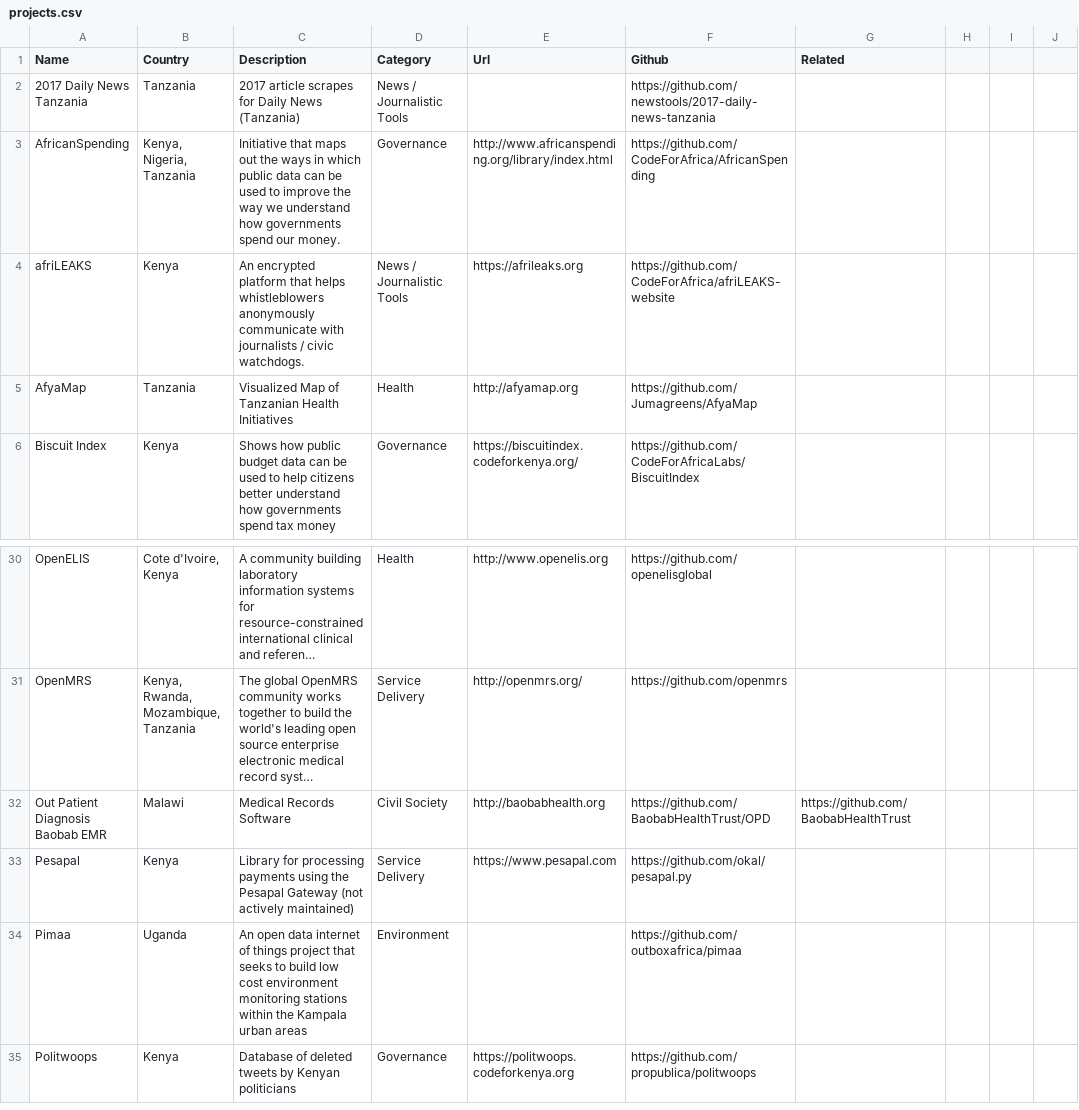
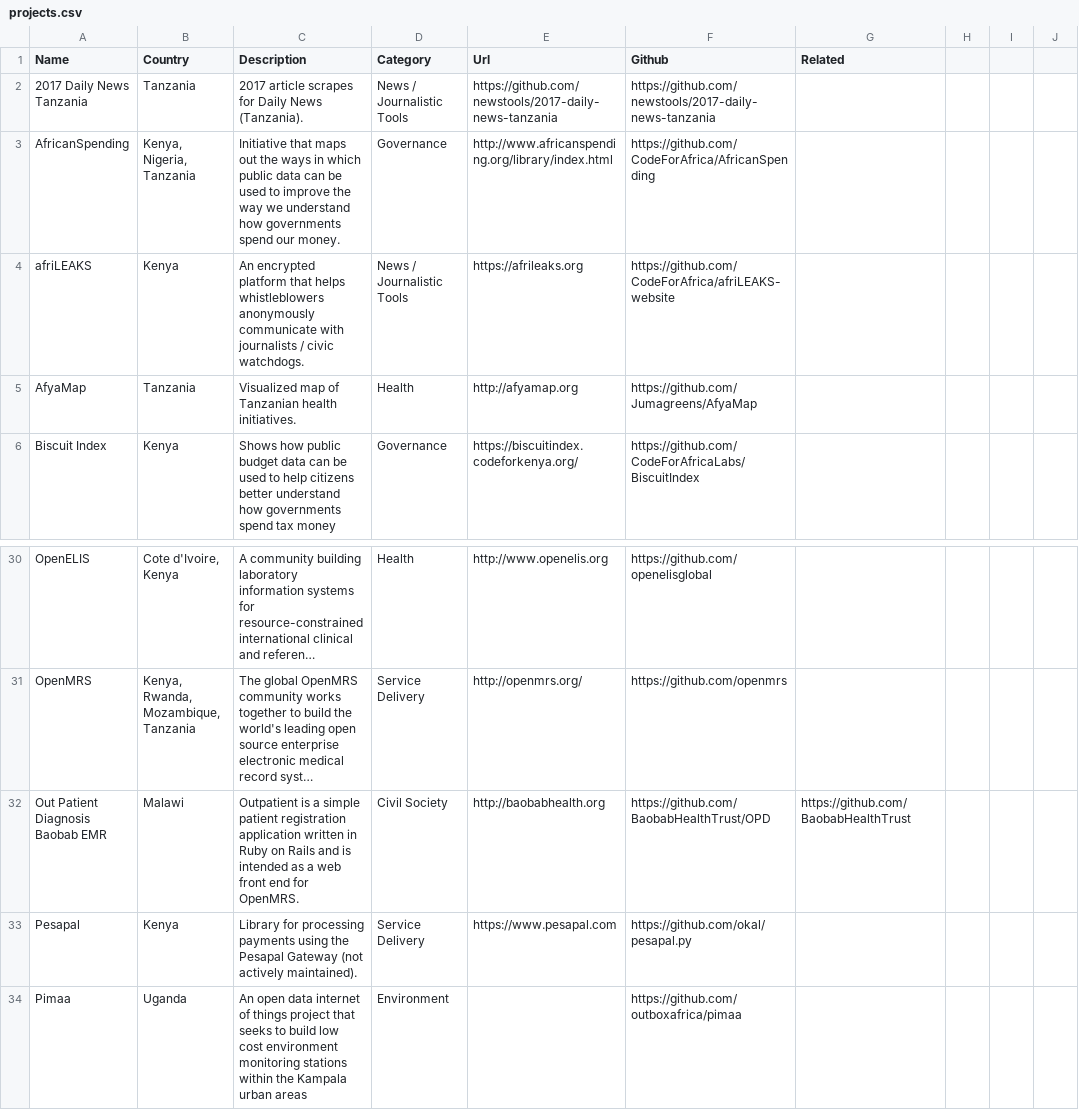
Before and after one commit to CodeForAfrica/africanCOMMONS, a CSV file: _data/projects.csv, drawn as a sheet; only a part is shown, gaps mark what is left out; the shorter side is filled out with more unchanged rows; long unchanged cells end in …; the diff covers the shown part only; the diff names each change by its address in the sheet, - before the commit and + after, or states it on an @@ line.

```diff
--- a/_data/projects.csv
+++ b/_data/projects.csv
-C2 (Description): …Daily News (Tanzania)
+C2 (Description): …Daily News (Tanzania).
-E2 (Url): (empty)
+E2 (Url): https://github.com/newstools/2017-daily-news-tanzania
-C5 (Description): Visualized Map of Tanzanian Health Initiatives
+C5 (Description): Visualized map of Tanzanian health initiatives.
-C32 (Description): Medical Records Software
+C32 (Description): Outpatient is a simple patient registration application written in Ruby on Rails and is intended as a web front end for OpenMRS.
-C33 (Description): …(not actively maintained)
+C33 (Description): …(not actively maintained).
```
Also changed, not shown: 23 edited cells elsewhere in this file, _data/organisations.csv, 30 other files.
